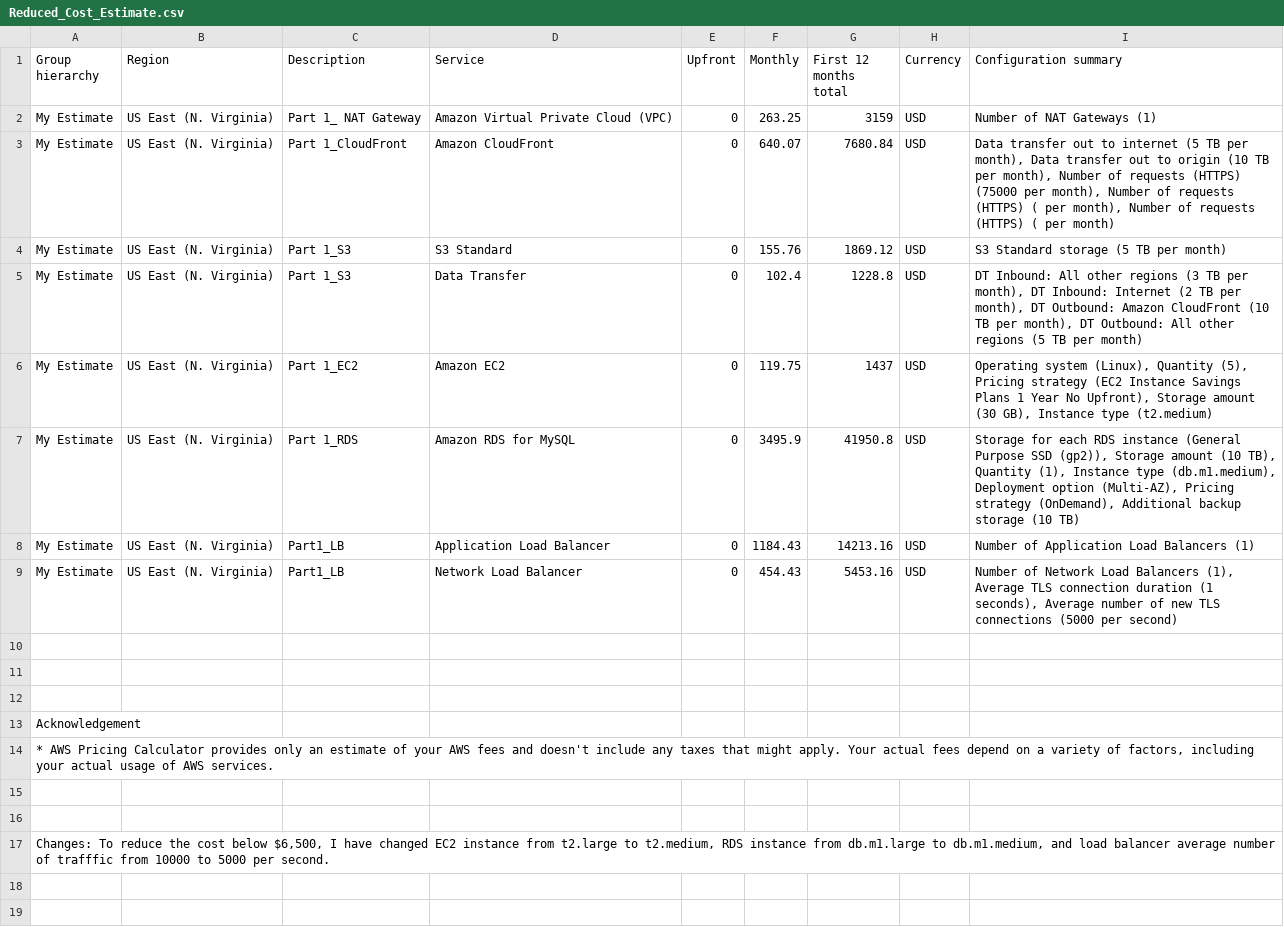
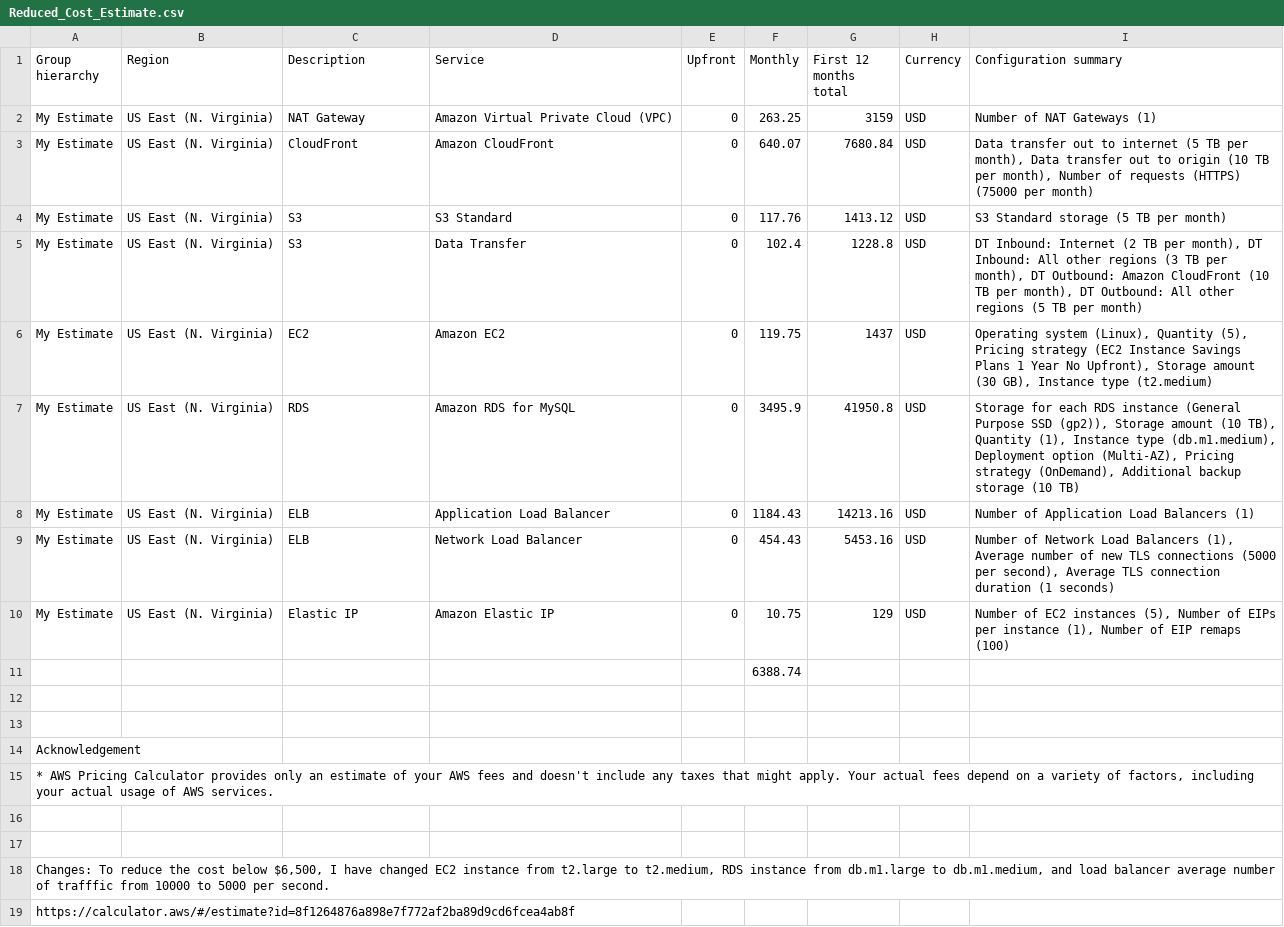
Before and after one commit to picklu/cand-c2-project, a CSV file: submission/Reduced_Cost_Estimate.csv, drawn as a sheet.

Commit message:
Update the cost estimations files

```diff
--- a/submission/Reduced_Cost_Estimate.csv
+++ b/submission/Reduced_Cost_Estimate.csv
@@ -1,11 +1,12 @@
 Group hierarchy,Region,Description,Service,Upfront,Monthly,First 12 months total,Currency,Configuration summary
-My Estimate,US East (N. Virginia),Part 1_ NAT Gateway,Amazon Virtual Private Cloud (VPC),0,263.25,3159,USD,Number of NAT Gateways (1)
-My Estimate,US East (N. Virginia),Part 1_CloudFront,Amazon CloudFront,0,640.07,7680.84,USD,"Data transfer out to internet (5 TB per month), Data transfer out to origin (10 TB per month), Number of requests (HTTPS) (75000 per month), Number of requests (HTTPS) ( per month), Number of requests (HTTPS) ( per month)"
-My Estimate,US East (N. Virginia),Part 1_S3,S3 Standard,0,155.76,1869.12,USD,S3 Standard storage (5 TB per month)
-My Estimate,US East (N. Virginia),Part 1_S3,Data Transfer,0,102.4,1228.8,USD,"DT Inbound: All other regions (3 TB per month), DT Inbound: Internet (2 TB per month), DT Outbound: Amazon CloudFront (10 TB per month), DT Outbound: All other regions (5 TB per month)"
-My Estimate,US East (N. Virginia),Part 1_EC2,Amazon EC2,0,119.75,1437,USD,"Operating system (Linux), Quantity (5), Pricing strategy (EC2 Instance Savings Plans 1 Year No Upfront), Storage amount (30 GB), Instance type (t2.medium)"
-My Estimate,US East (N. Virginia),Part 1_RDS,Amazon RDS for MySQL,0,3495.9,41950.8,USD,"Storage for each RDS instance (General Purpose SSD (gp2)), Storage amount (10 TB), Quantity (1), Instance type (db.m1.medium), Deployment option (Multi-AZ), Pricing strategy (OnDemand), Additional backup storage (10 TB)"
-My Estimate,US East (N. Virginia),Part1_LB,Application Load Balancer,0,1184.43,14213.16,USD,Number of Application Load Balancers (1)
-My Estimate,US East (N. Virginia),Part1_LB,Network Load Balancer,0,454.43,5453.16,USD,"Number of Network Load Balancers (1), Average TLS connection duration (1 seconds), Average number of new TLS connections (5000 per second)"
-,,,,,,,,
+My Estimate,US East (N. Virginia),NAT Gateway,Amazon Virtual Private Cloud (VPC),0,263.25,3159,USD,Number of NAT Gateways (1)
+My Estimate,US East (N. Virginia),CloudFront,Amazon CloudFront,0,640.07,7680.84,USD,"Data transfer out to internet (5 TB per month), Data transfer out to origin (10 TB per month), Number of requests (HTTPS) (75000 per month)"
+My Estimate,US East (N. Virginia),S3,S3 Standard,0,117.76,1413.12,USD,S3 Standard storage (5 TB per month)
+My Estimate,US East (N. Virginia),S3,Data Transfer,0,102.4,1228.8,USD,"DT Inbound: Internet (2 TB per month), DT Inbound: All other regions (3 TB per month), DT Outbound: Amazon CloudFront (10 TB per month), DT Outbound: All other regions (5 TB per month)"
+My Estimate,US East (N. Virginia),EC2,Amazon EC2,0,119.75,1437,USD,"Operating system (Linux), Quantity (5), Pricing strategy (EC2 Instance Savings Plans 1 Year No Upfront), Storage amount (30 GB), Instance type (t2.medium)"
+My Estimate,US East (N. Virginia),RDS,Amazon RDS for MySQL,0,3495.9,41950.8,USD,"Storage for each RDS instance (General Purpose SSD (gp2)), Storage amount (10 TB), Quantity (1), Instance type (db.m1.medium), Deployment option (Multi-AZ), Pricing strategy (OnDemand), Additional backup storage (10 TB)"
+My Estimate,US East (N. Virginia),ELB,Application Load Balancer,0,1184.43,14213.16,USD,Number of Application Load Balancers (1)
+My Estimate,US East (N. Virginia),ELB,Network Load Balancer,0,454.43,5453.16,USD,"Number of Network Load Balancers (1), Average number of new TLS connections (5000 per second), Average TLS connection duration (1 seconds)"
+My Estimate,US East (N. Virginia),Elastic IP,Amazon Elastic IP,0,10.75,129,USD,"Number of EC2 instances (5), Number of EIPs per instance (1), Number of EIP remaps (100)"
+,,,,,6388.74,,,
 ,,,,,,,,
@@ -17 +18,2 @@ Acknowledgement,,,,,,,,
 "Changes: To reduce the cost below $6,500, I have changed EC2 instance from t2.large to t2.medium, RDS instance from db.m1.large to db.m1.medium, and load balancer average number of trafffic from 10000 to 5000 per second.",,,,,,,,
+https://calculator.aws/#/estimate?id=8f1264876a898e7f772af2ba89d9cd6fcea4ab8f,,,,,,,,
```
Also changed, not shown: submission/Increased_Cost Estimate.csv, submission/Initial_Cost_Estimate.csv.
